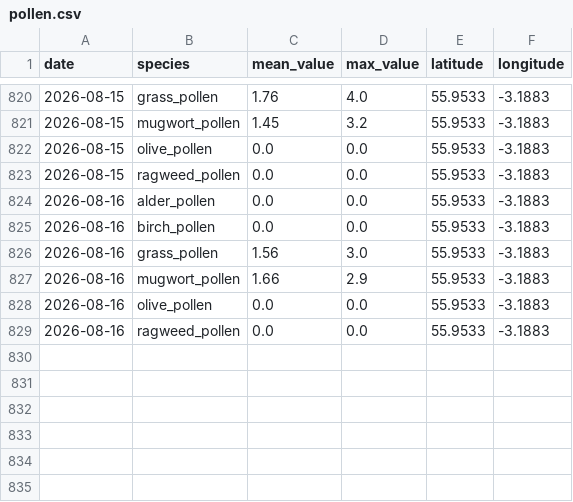
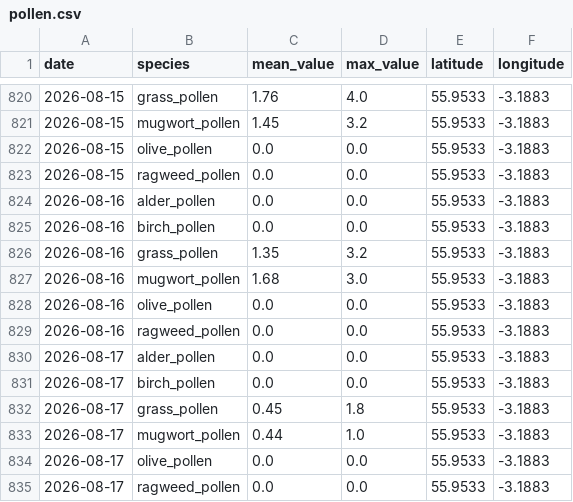
Before and after one commit to gdeskas/allergy-tracker, a CSV file: data/pollen.csv, drawn as a sheet; only a part is shown, gaps mark what is left out.

```diff
--- a/data/pollen.csv
+++ b/data/pollen.csv
@@ -825,5 +825,11 @@ date,species,mean_value,max_value,latitude,longitude
 2026-08-16,birch_pollen,0.0,0.0,55.9533,-3.1883
-2026-08-16,grass_pollen,1.56,3.0,55.9533,-3.1883
-2026-08-16,mugwort_pollen,1.66,2.9,55.9533,-3.1883
+2026-08-16,grass_pollen,1.35,3.2,55.9533,-3.1883
+2026-08-16,mugwort_pollen,1.68,3.0,55.9533,-3.1883
 2026-08-16,olive_pollen,0.0,0.0,55.9533,-3.1883
 2026-08-16,ragweed_pollen,0.0,0.0,55.9533,-3.1883
+2026-08-17,alder_pollen,0.0,0.0,55.9533,-3.1883
+2026-08-17,birch_pollen,0.0,0.0,55.9533,-3.1883
+2026-08-17,grass_pollen,0.45,1.8,55.9533,-3.1883
+2026-08-17,mugwort_pollen,0.44,1.0,55.9533,-3.1883
+2026-08-17,olive_pollen,0.0,0.0,55.9533,-3.1883
+2026-08-17,ragweed_pollen,0.0,0.0,55.9533,-3.1883
```
